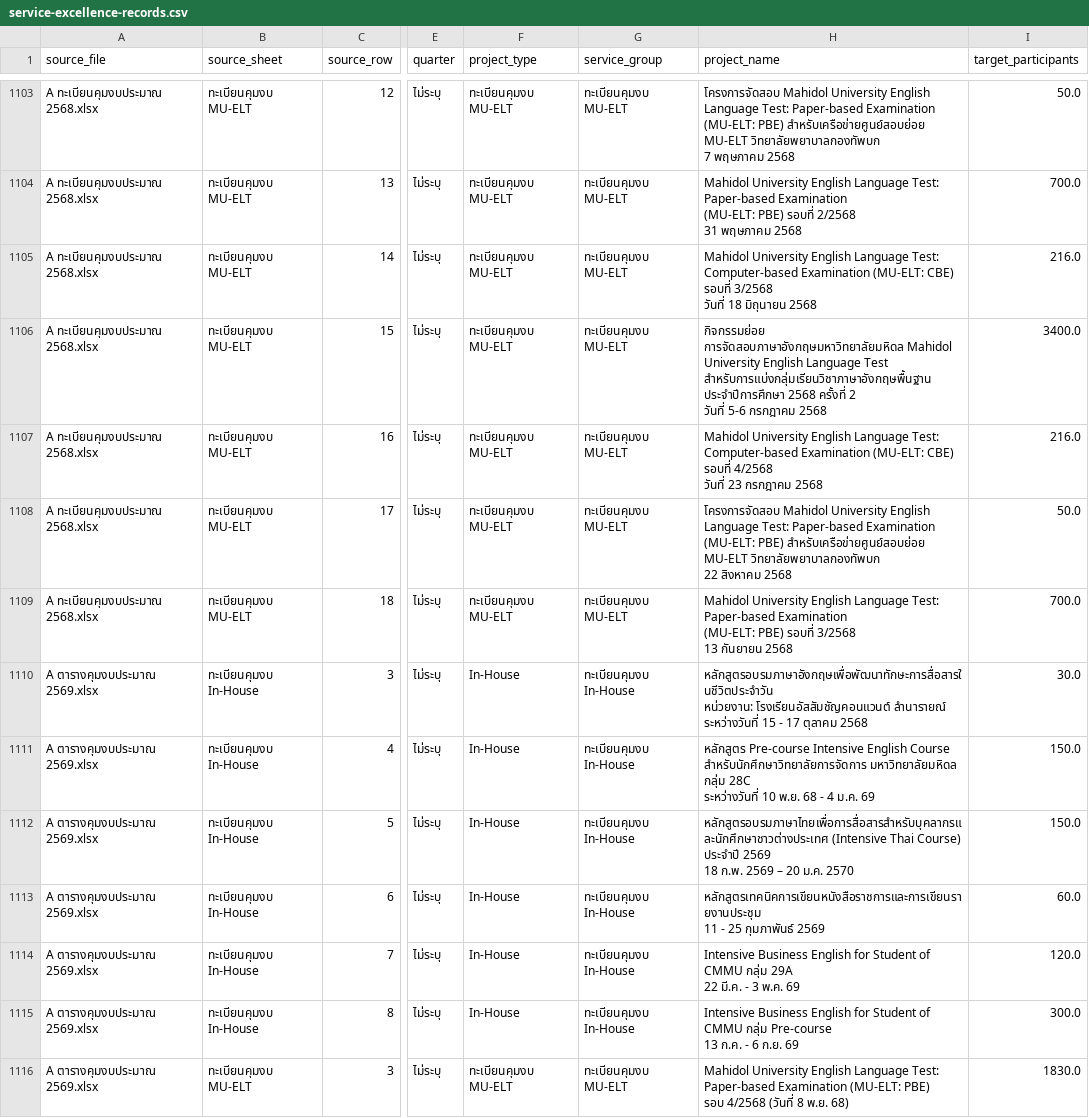
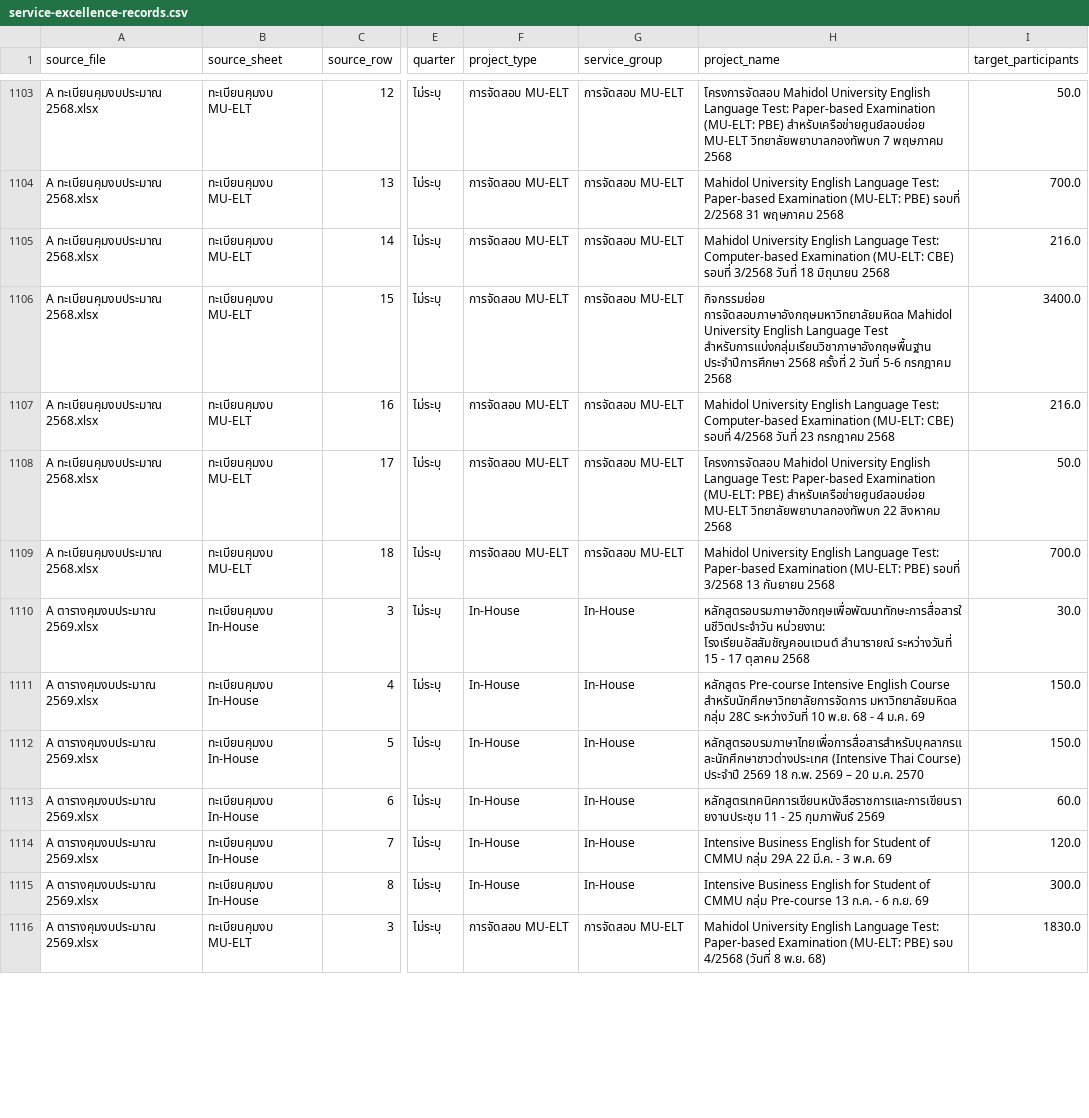
Before and after one commit to krongkwanbua/dashboard_mula, a CSV file: projects/CASS/output/data/service-excellence-records.csv, drawn as a sheet; only a part is shown, gaps mark what is left out; the diff covers the shown part only; the diff names each change by its address in the sheet, - before the commit and + after, or states it on an @@ line.

```diff
--- a/projects/CASS/output/data/service-excellence-records.csv
+++ b/projects/CASS/output/data/service-excellence-records.csv
-F1103:F1109 (project_type): ทะเบียนคุมงบ MU-ELT
+F1103:F1109 (project_type): การจัดสอบ MU-ELT
-G1103:G1109 (service_group): ทะเบียนคุมงบ MU-ELT
+G1103:G1109 (service_group): การจัดสอบ MU-ELT
-H1103 (project_name): …พฤษภาคม 2568
+H1103 (project_name): …พฤษภาคม 2568
-H1104 (project_name): …พฤษภาคม 2568
+H1104 (project_name): …พฤษภาคม 2568
-H1105 (project_name): …มิถุนายน 2568
+H1105 (project_name): …มิถุนายน 2568
-H1106 (project_name): …กรกฎาคม 2568
+H1106 (project_name): …กรกฎาคม 2568
-H1107 (project_name): …กรกฎาคม 2568
+H1107 (project_name): …กรกฎาคม 2568
-H1108 (project_name): …สิงหาคม 2568
+H1108 (project_name): …สิงหาคม 2568
-H1109 (project_name): …กันยายน 2568
+H1109 (project_name): …กันยายน 2568
-G1110:G1115 (service_group): ทะเบียนคุมงบ In-House
+G1110:G1115 (service_group): In-House
-H1110 (project_name): …ตุลาคม 2568
+H1110 (project_name): …ตุลาคม 2568
-H1111 (project_name): …ม.ค. 69
+H1111 (project_name): …ม.ค. 69
-H1112 (project_name): …ม.ค. 2570
+H1112 (project_name): …ม.ค. 2570
-H1113 (project_name): …กุมภาพันธ์ 2569
+H1113 (project_name): …กุมภาพันธ์ 2569
-H1114 (project_name): …พ.ค. 69
+H1114 (project_name): …พ.ค. 69
-H1115 (project_name): …ก.ย. 69
+H1115 (project_name): …ก.ย. 69
-F1116 (project_type): ทะเบียนคุมงบ MU-ELT
+F1116 (project_type): การจัดสอบ MU-ELT
-G1116 (service_group): ทะเบียนคุมงบ MU-ELT
+G1116 (service_group): การจัดสอบ MU-ELT
-H1116 (project_name): …พ.ย. 68)
+H1116 (project_name): …พ.ย. 68)
```
Also changed, not shown: 150 edited cells elsewhere in this file, projects/CASS/output/data/budget-control-records.csv, projects/CASS/output/data/non-income-academic-services.csv, 6 other files.
